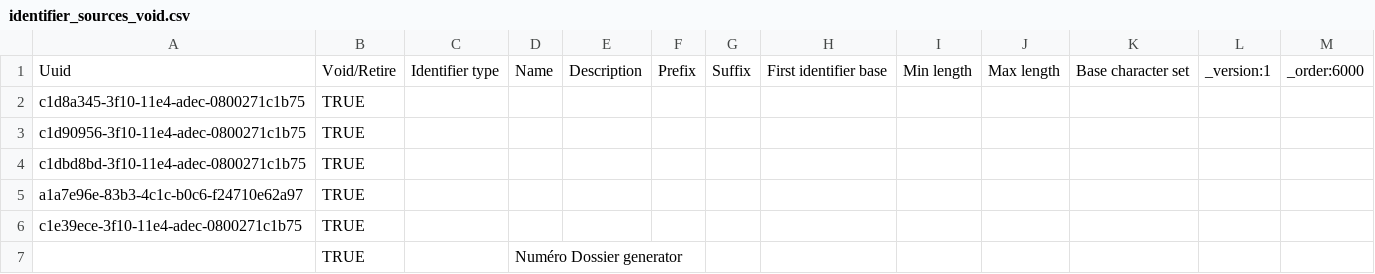
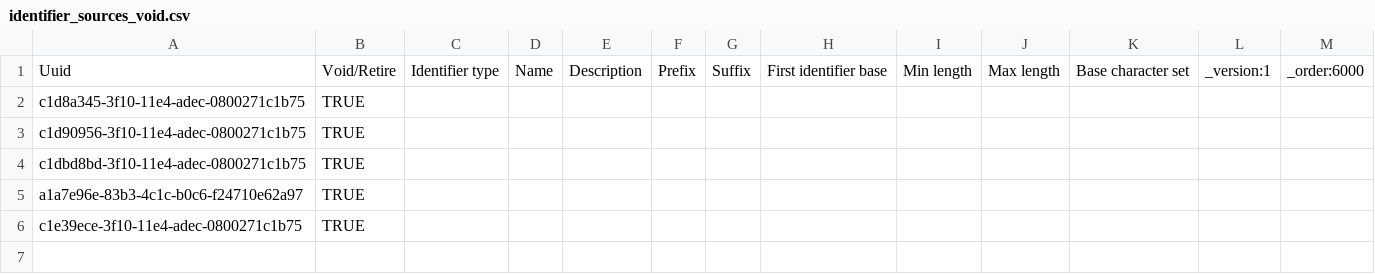
Before and after one commit to mekomsolutions/openmrs-config-easydoc, a CSV file: configuration/idgen/identifier_sources_void.csv, drawn as a sheet; the diff names each change by its address in the sheet, - before the commit and + after, or states it on an @@ line.

Commit message:
AFKR-1: Clean-up identifier sources

```diff
--- a/configuration/idgen/identifier_sources_void.csv
+++ b/configuration/idgen/identifier_sources_void.csv
-row 7:  | TRUE |  | Numéro Dossier generator
```
Also changed, not shown: 3 other files.
